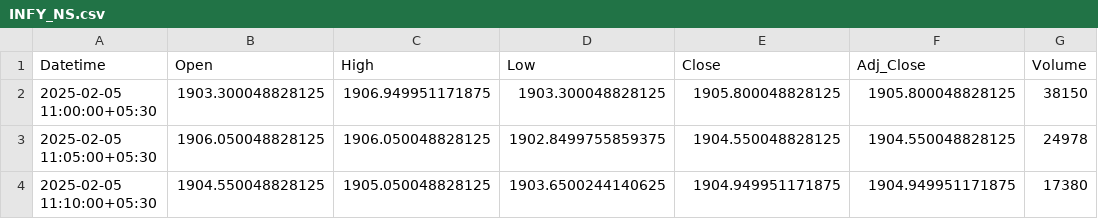
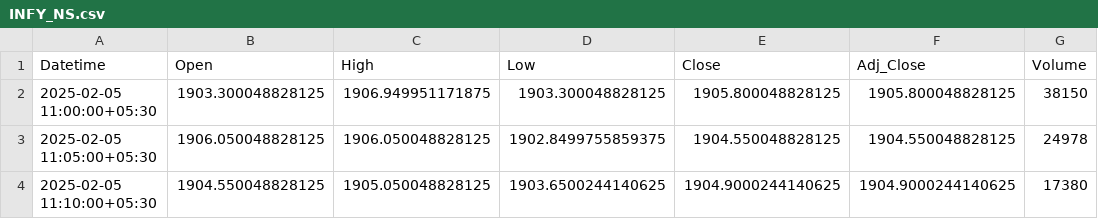
Before and after one commit to chiragpalan/stock_predictions_rnn_v2, a CSV file: temp_csv/INFY_NS.csv, drawn as a sheet.

```diff
--- a/temp_csv/INFY_NS.csv
+++ b/temp_csv/INFY_NS.csv
@@ -3,2 +3,2 @@ Datetime,Open,High,Low,Close,Adj_Close,Volume
 2025-02-05 11:05:00+05:30,1906.050048828125,1906.050048828125,1902.8499755859375,1904.550048828125,1904.550048828125,24978
-2025-02-05 11:10:00+05:30,1904.550048828125,1905.050048828125,1903.6500244140625,1904.949951171875,1904.949951171875,17380
+2025-02-05 11:10:00+05:30,1904.550048828125,1905.050048828125,1903.6500244140625,1904.9000244140625,1904.9000244140625,17380
```
Also changed, not shown: temp_csv/HDFCBANK_NS.csv, temp_csv/ICICIBANK_NS.csv, 3 other files.
